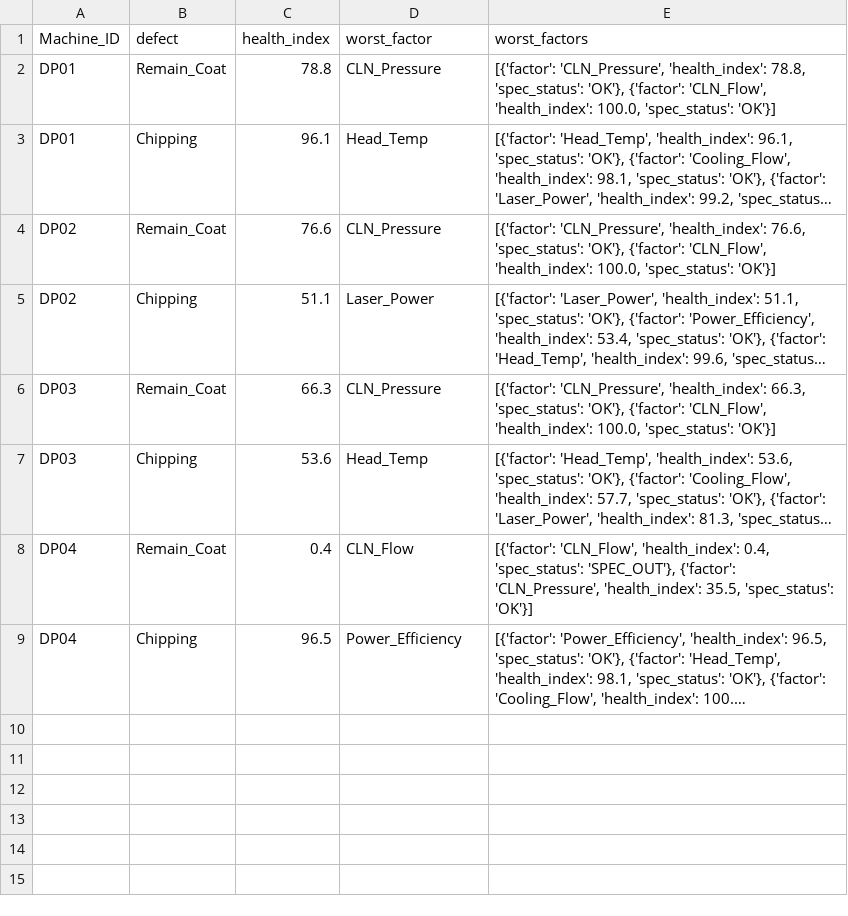
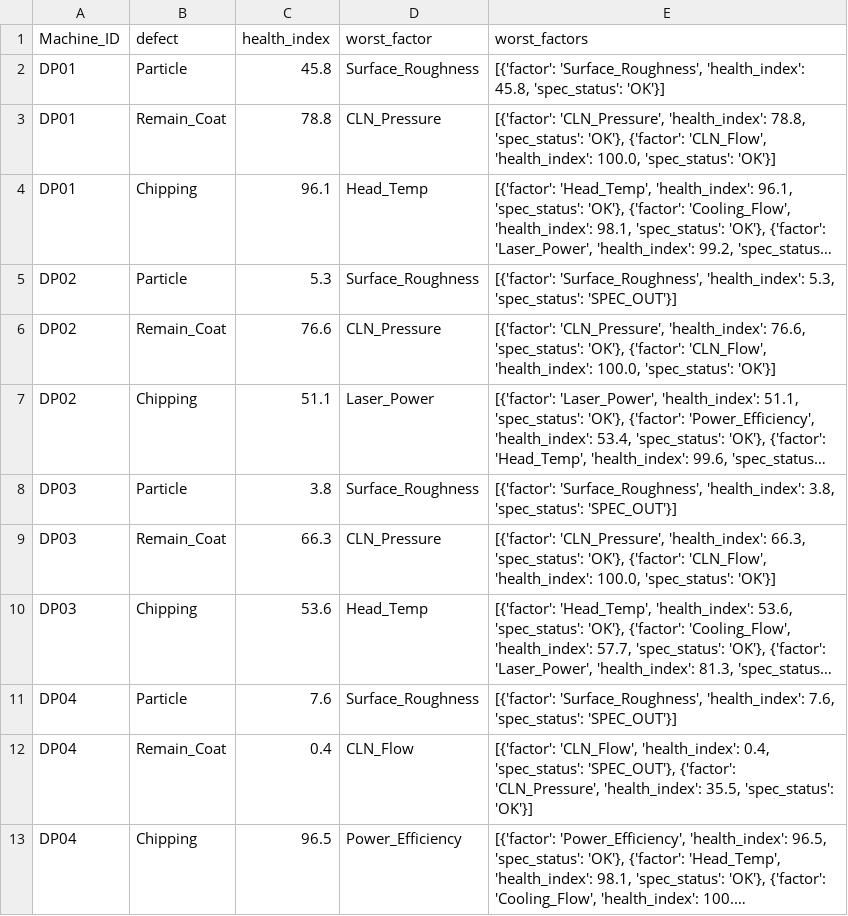
Before and after one commit to Mango-Orange-smoothie/SKSuniC_14th, a CSV file: 26.08.01_Goal5_HealthIndex_Dashboard_김시우/02_health_index_by_defect.csv, drawn as a sheet; long unchanged cells end in …; the diff names each change by its address in the sheet, - before the commit and + after, or states it on an @@ line.

```diff
--- a/26.08.01_Goal5_HealthIndex_Dashboard_김시우/02_health_index_by_defect.csv
+++ b/26.08.01_Goal5_HealthIndex_Dashboard_김시우/02_health_index_by_defect.csv
+row 2: DP01 | Particle | 45.8 | Surface_Roughness | [{'factor': 'Surface_Roughness', 'health_index': 45.8, 'spec_status': 'OK'}]
+row 5: DP02 | Particle | 5.3 | Surface_Roughness | [{'factor': 'Surface_Roughness', 'health_index': 5.3, 'spec_status': 'SPEC_OUT'}]
+row 8: DP03 | Particle | 3.8 | Surface_Roughness | [{'factor': 'Surface_Roughness', 'health_index': 3.8, 'spec_status': 'SPEC_OUT'}]
+row 11: DP04 | Particle | 7.6 | Surface_Roughness | [{'factor': 'Surface_Roughness', 'health_index': 7.6, 'spec_status': 'SPEC_OUT'}]
```
Also changed, not shown: 26.08.01_Goal5_HealthIndex_Dashboard_김시우/01_level_trend_by_machine_column.csv, 26.08.01_Goal5_HealthIndex_Dashboard_김시우/03_health_index_by_machine.csv, 4 other files.
